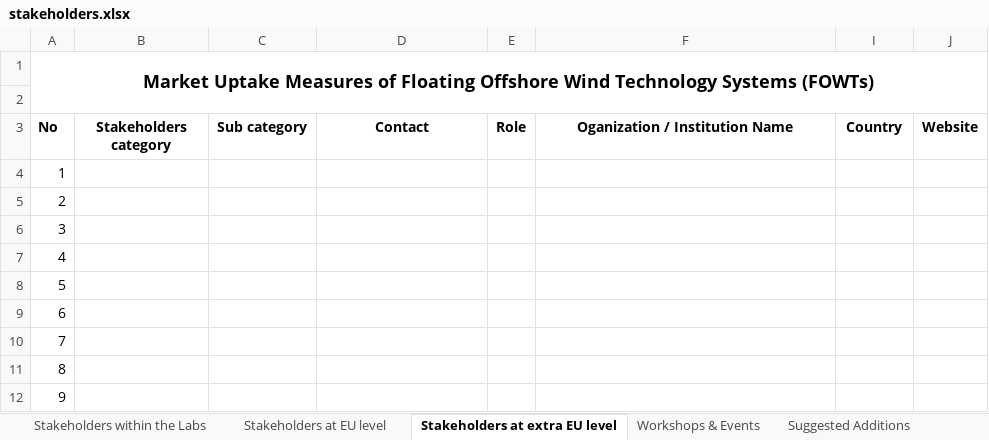
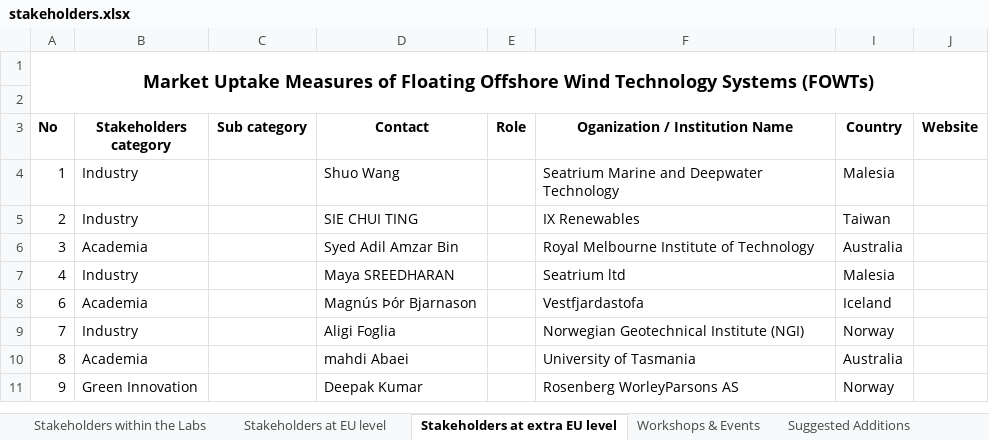
Before and after one commit to RSE-SFE-ART/TerriaMap_v8, an Excel workbook: wwwroot/data/stakeholders.xlsx, sheet Stakeholders at extra EU level, drawn as a sheet; only a part is shown; values as stored, in another font and other column widths than the file's, no borders; charts and pictures not drawn; removed rows and columns are numbered as before the commit, all else as after; the diff covers the shown part only; the diff names each change by its address in the sheet, - before the commit and + after, or states it on an @@ line.

Commit message:
Update stakeholders.xlsx

```diff
--- a/wwwroot/data/stakeholders.xlsx (sheet Stakeholders at extra EU level)
+++ b/wwwroot/data/stakeholders.xlsx (sheet Stakeholders at extra EU level)
-B4:B5 (Stakeholders category): (empty)
+B4:B5 (Stakeholders category): Industry
-D4 (Contact): (empty)
+D4 (Contact): Shuo Wang
-F4 (Oganization / Institution Name): (empty)
+F4 (Oganization / Institution Name): Seatrium Marine and Deepwater Technology
-I4 (Country): (empty)
+I4 (Country): Malesia
-D5 (Contact): (empty)
+D5 (Contact): SIE CHUI TING
-F5 (Oganization / Institution Name): (empty)
+F5 (Oganization / Institution Name): IX Renewables
-I5 (Country): (empty)
+I5 (Country): Taiwan
-B6 (Stakeholders category): (empty)
+B6 (Stakeholders category): Academia
-D6 (Contact): (empty)
+D6 (Contact): Syed Adil Amzar Bin
-F6 (Oganization / Institution Name): (empty)
+F6 (Oganization / Institution Name): Royal Melbourne Institute of Technology
-I6 (Country): (empty)
+I6 (Country): Australia
-B7 (Stakeholders category): (empty)
+B7 (Stakeholders category): Industry
-D7 (Contact): (empty)
+D7 (Contact): Maya SREEDHARAN
-F7 (Oganization / Institution Name): (empty)
+F7 (Oganization / Institution Name): Seatrium ltd
-I7 (Country): (empty)
+I7 (Country): Malesia
-row 8: 5
-B8 (Stakeholders category): (empty)
+B8 (Stakeholders category): Academia
-D8 (Contact): (empty)
+D8 (Contact): Magnús Þór Bjarnason
-F8 (Oganization / Institution Name): (empty)
+F8 (Oganization / Institution Name): Vestfjardastofa
-I8 (Country): (empty)
+I8 (Country): Iceland
-B9 (Stakeholders category): (empty)
+B9 (Stakeholders category): Industry
-D9 (Contact): (empty)
+D9 (Contact): Aligi Foglia
-F9 (Oganization / Institution Name): (empty)
+F9 (Oganization / Institution Name): Norwegian Geotechnical Institute (NGI)
-I9 (Country): (empty)
+I9 (Country): Norway
-B10 (Stakeholders category): (empty)
+B10 (Stakeholders category): Academia
-D10 (Contact): (empty)
+D10 (Contact): mahdi Abaei
-F10 (Oganization / Institution Name): (empty)
+F10 (Oganization / Institution Name): University of Tasmania
-I10 (Country): (empty)
+I10 (Country): Australia
-B11 (Stakeholders category): (empty)
+B11 (Stakeholders category): Green Innovation
-D11 (Contact): (empty)
+D11 (Contact): Deepak Kumar
-F11 (Oganization / Institution Name): (empty)
+F11 (Oganization / Institution Name): Rosenberg WorleyParsons AS
-I11 (Country): (empty)
+I11 (Country): Norway
```
Also changed, not shown: 1 removed row and 20 edited cells elsewhere in this sheet, sheet Stakeholders within the Labs, sheet Stakeholders at EU level, sheet EU funded projects, sheet Workshops & Events.
